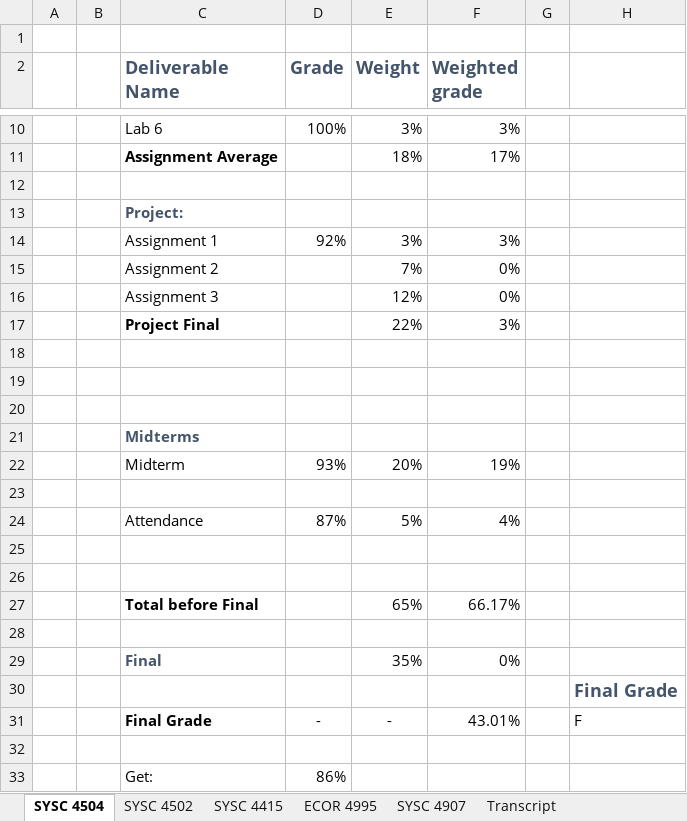
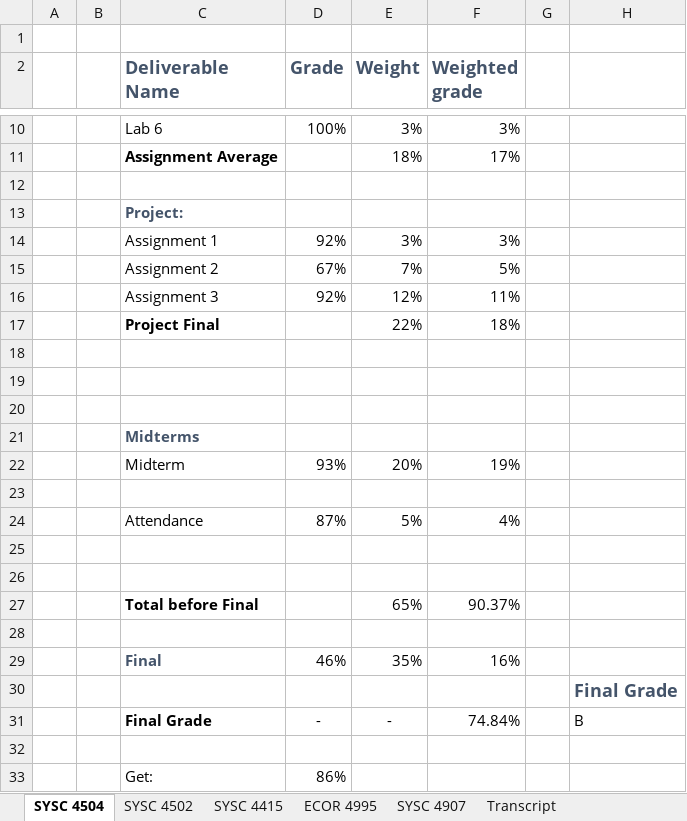
Before and after one commit to itsjustaksh/School, an Excel workbook: Year 4 Grades.xlsx, sheet SYSC 4504, drawn as a sheet; only a part is shown, gaps mark what is left out; values as stored, in another font and other column widths than the file's, no borders; conditional formats not drawn; the diff names each change by its address in the sheet, - before the commit and + after, or states it on an @@ line.

```diff
--- a/Year 4 Grades.xlsx (sheet SYSC 4504)
+++ b/Year 4 Grades.xlsx (sheet SYSC 4504)
-D15 (Grade): (empty)
+D15 (Grade): 67%
-F15 (Weighted grade): 0%
+F15 (Weighted grade): 5%
-D16 (Grade): (empty)
+D16 (Grade): 92%
-F16 (Weighted grade): 0%
+F16 (Weighted grade): 11%
-F17 (Weighted grade): 3%
+F17 (Weighted grade): 18%
-F27 (Weighted grade): 66.17%
+F27 (Weighted grade): 90.37%
-D29 (Grade): (empty)
+D29 (Grade): 46%
-F29 (Weighted grade): 0%
+F29 (Weighted grade): 16%
-F31 (Weighted grade): 43.01%
+F31 (Weighted grade): 74.84%
-H31: F
+H31: B
```
Also changed, not shown: sheet Transcript, 11 other files.
